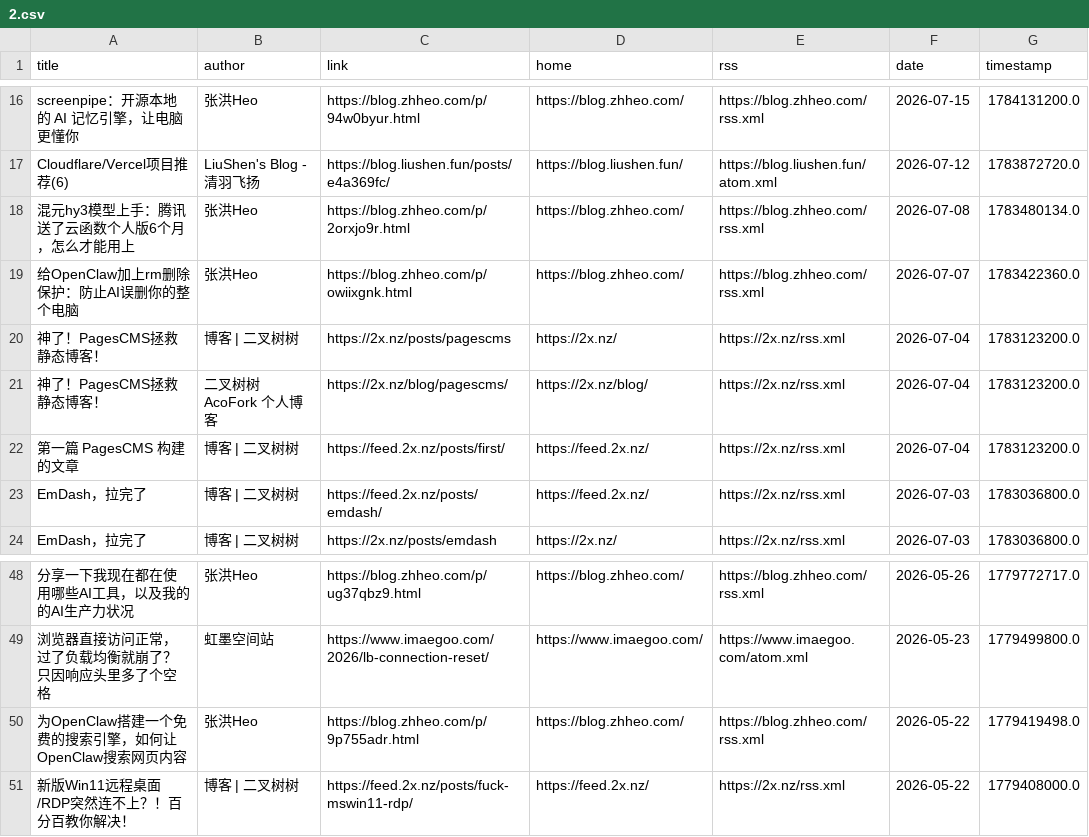
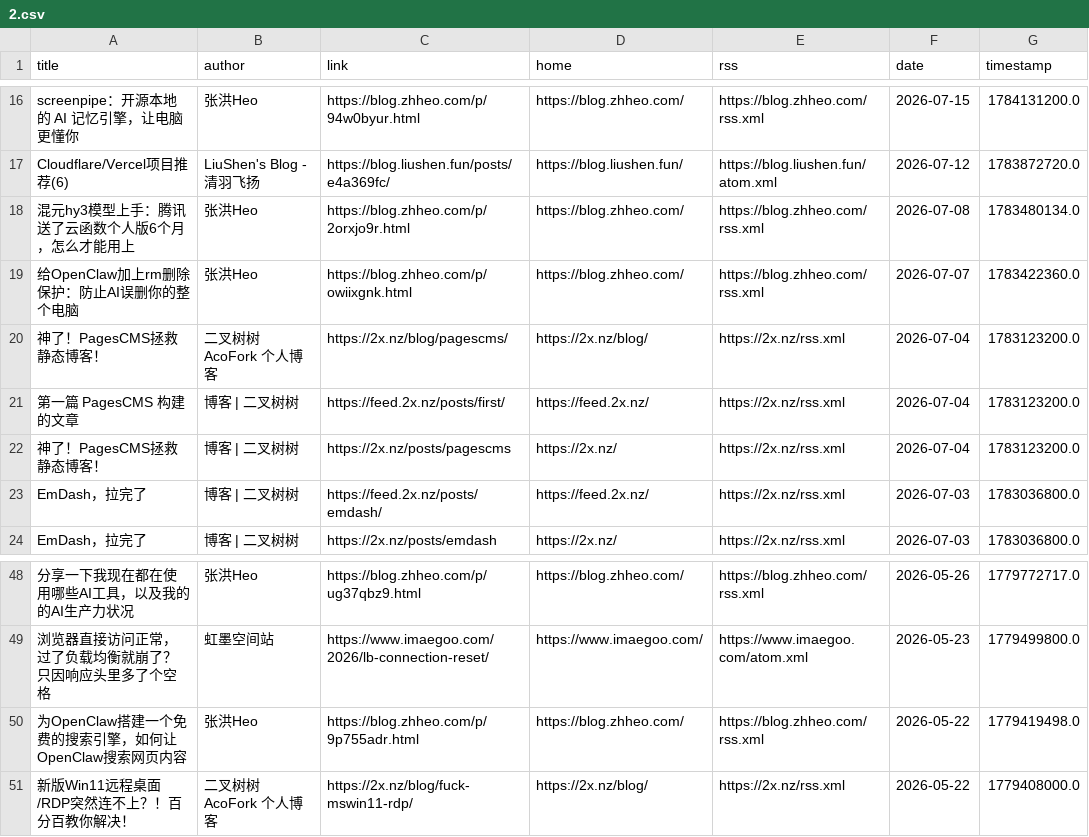
Before and after one commit to Moretti815/rssblog-source, a CSV file: all/2.csv, drawn as a sheet; only a part is shown, gaps mark what is left out; the diff covers the shown part only; the diff names each change by its address in the sheet, - before the commit and + after, or states it on an @@ line.

```diff
--- a/all/2.csv
+++ b/all/2.csv
@@ row 20 moved to row 22: 神了！PagesCMS拯救静态博客！ @@
-B51 (author): 博客 | 二叉树树
+B51 (author): 二叉树树 AcoFork 个人博客
-C51 (link): https://feed.2x.nz/posts/fuck-mswin11-rdp/
+C51 (link): https://2x.nz/blog/fuck-mswin11-rdp/
-D51 (home): https://feed.2x.nz/
+D51 (home): https://2x.nz/blog/
```
Also changed, not shown: 7 moved rows elsewhere in this file, all/10.csv, all/3.csv, 54 other files.
